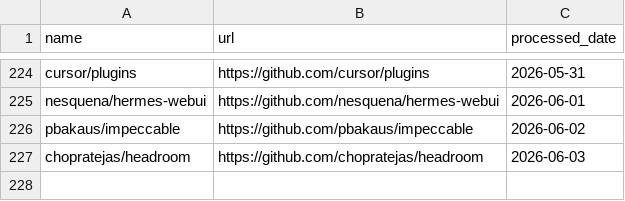
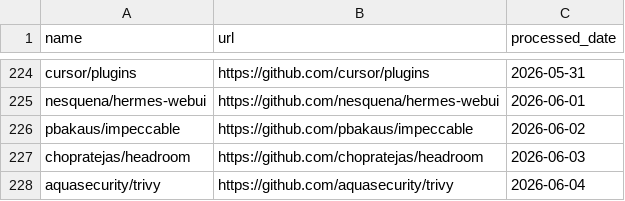
Before and after one commit to veyvin/onedaygithub, a CSV file: processed_repos.csv, drawn as a sheet; only a part is shown, gaps mark what is left out.

```diff
--- a/processed_repos.csv
+++ b/processed_repos.csv
@@ -227 +227,2 @@ pbakaus/impeccable,https://github.com/pbakaus/impeccable,2026-06-02
 chopratejas/headroom,https://github.com/chopratejas/headroom,2026-06-03
+aquasecurity/trivy,https://github.com/aquasecurity/trivy,2026-06-04
```
